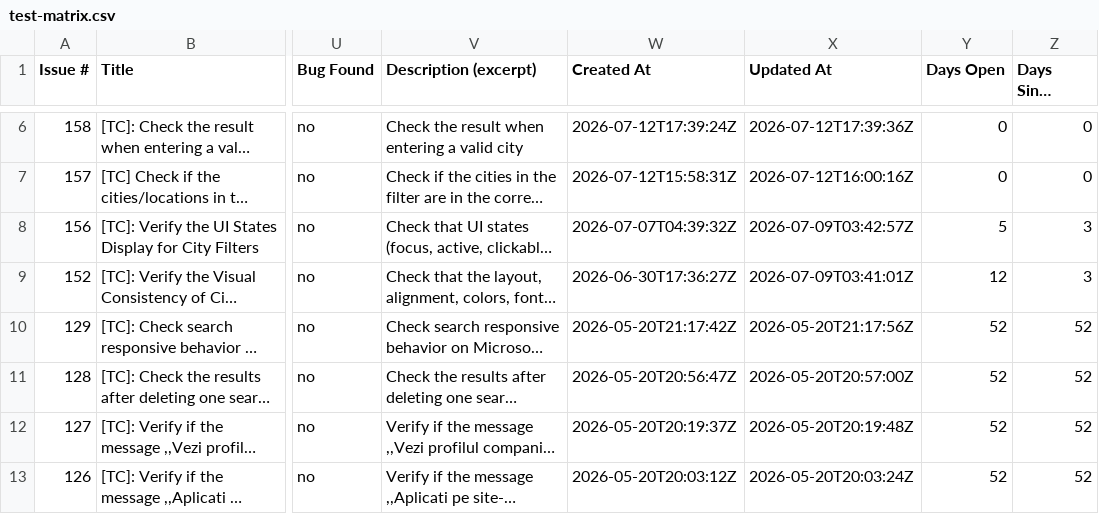
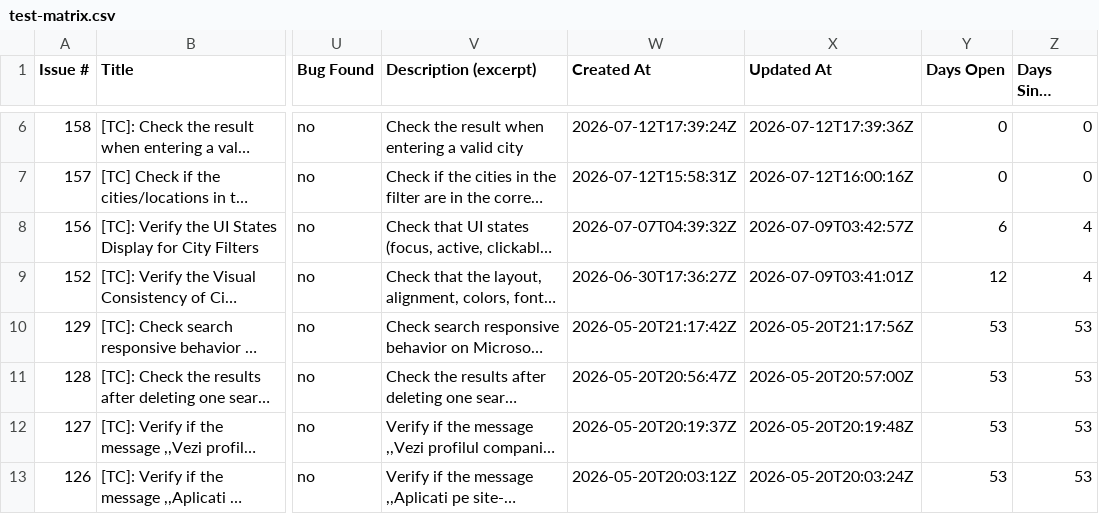
Before and after one commit to TCs-for-Association-projects/Peviitor_TC, a CSV file: docs/test-matrix.csv, drawn as a sheet; only a part is shown, gaps mark what is left out; long unchanged cells end in …; the diff covers the shown part only; the diff names each change by its address in the sheet, - before the commit and + after, or states it on an @@ line.

```diff
--- a/docs/test-matrix.csv
+++ b/docs/test-matrix.csv
-Y8 (Days Open): 5
+Y8 (Days Open): 6
-Z8:Z9 (Days Since Update): 3
+Z8:Z9 (Days Since Update): 4
-Y10:Y13 (Days Open): 52
+Y10:Y13 (Days Open): 53
-Z10:Z13 (Days Since Update): 52
+Z10:Z13 (Days Since Update): 53
```
Also changed, not shown: 27 edited cells elsewhere in this file, 2 other files.
